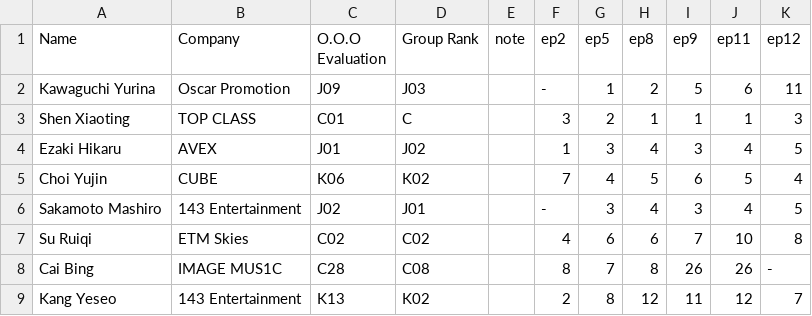
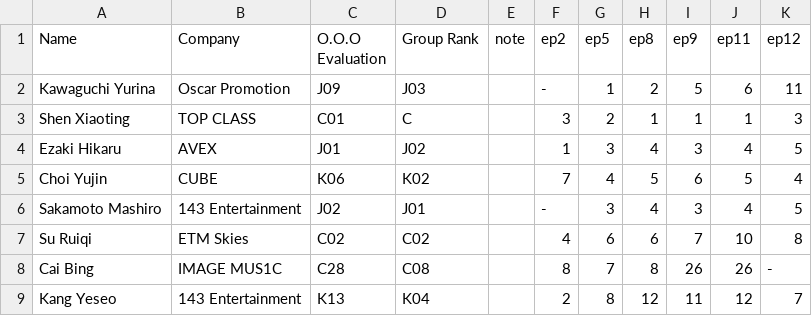
Before and after one commit to suruichijj/-README, a CSV file: gp999.csv, drawn as a sheet.

Commit message:
Update gp999.csv

```diff
--- a/gp999.csv
+++ b/gp999.csv
@@ -8,2 +8,2 @@ Su Ruiqi,ETM Skies,C02,C02,,4,6,6,7,10,8
 Cai Bing,IMAGE MUS1C,C28,C08,,8,7,8,26,26,-
-Kang Yeseo,143 Entertainment,K13,K02,,2,8,12,11,12,7
+Kang Yeseo,143 Entertainment,K13,K04,,2,8,12,11,12,7
```
